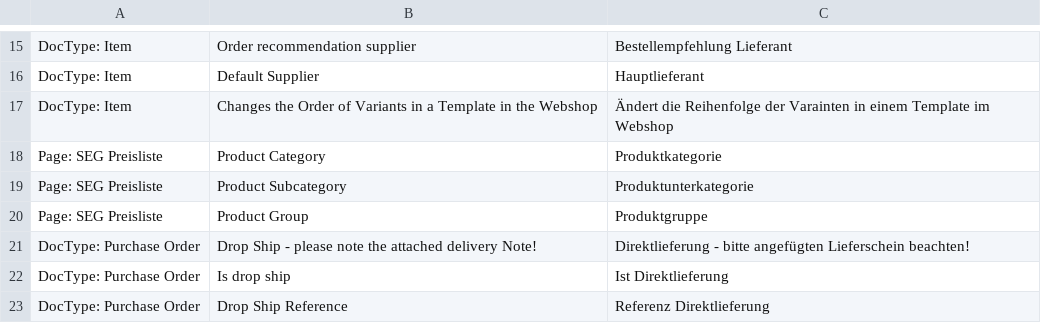
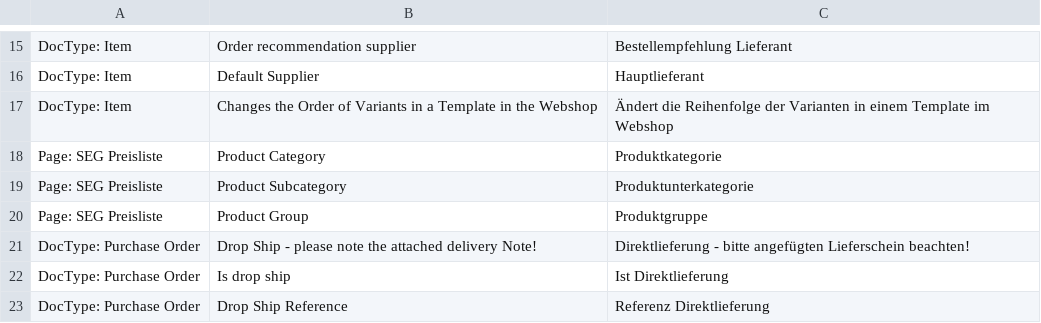
Before and after one commit to libracore/seg, a CSV file: seg/translations/de.csv, drawn as a sheet; only a part is shown, gaps mark what is left out.

Commit message:
Typo correction

```diff
--- a/seg/translations/de.csv
+++ b/seg/translations/de.csv
@@ -16,3 +16,3 @@ DocType: Item,Order recommendation supplier,Bestellempfehlung Lieferant
 DocType: Item,Default Supplier,Hauptlieferant
-DocType: Item,Changes the Order of Variants in a Template in the Webshop,Ändert die Reihenfolge der Varainten in einem Template im Webshop
+DocType: Item,Changes the Order of Variants in a Template in the Webshop,Ändert die Reihenfolge der Varianten in einem Template im Webshop
 Page: SEG Preisliste,Product Category,Produktkategorie
```
